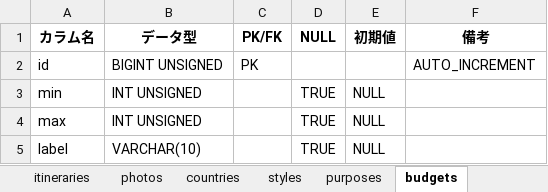
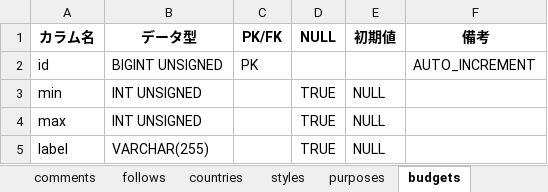
Before and after one commit to sookoo19/Tripost, an Excel workbook: docs/station3/tripost_all_table_definitions.xlsx, sheet budgets, drawn as a sheet; values as stored, in another font and other column widths than the file's, no borders; the diff names each change by its address in the sheet, - before the commit and + after, or states it on an @@ line.

```diff
--- a/docs/station3/tripost_all_table_definitions.xlsx (sheet budgets)
+++ b/docs/station3/tripost_all_table_definitions.xlsx (sheet budgets)
-sheet tab: itineraries
-sheet tab: photos
-B5 (データ型): VARCHAR(10)
+B5 (データ型): VARCHAR(255)
```
Also changed, not shown: sheet posts, sheet users, sheet countries, sheet likes, sheet follows, sheet styles, 1 more sheet, other sheet tabs, 23 other files.
